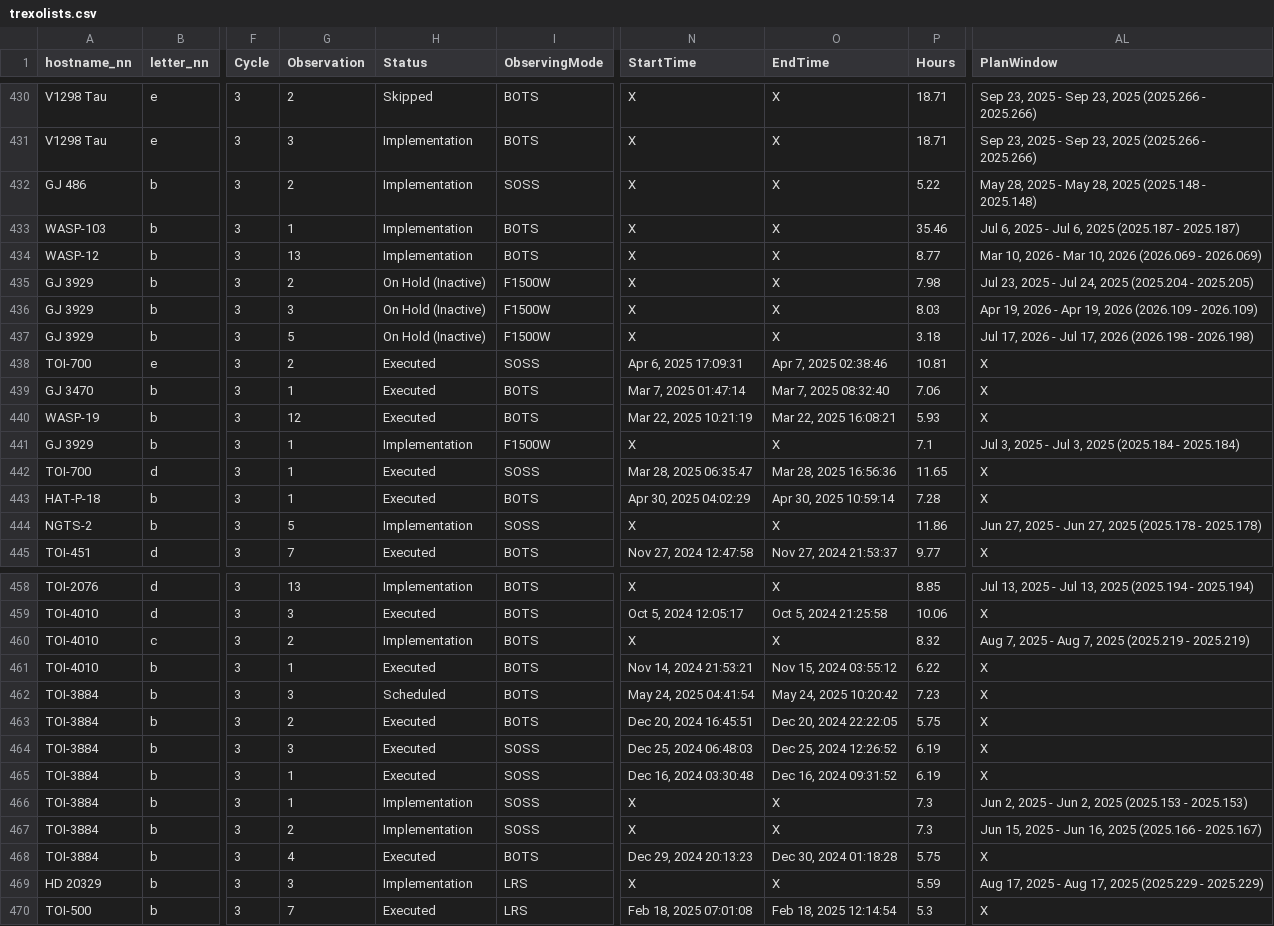
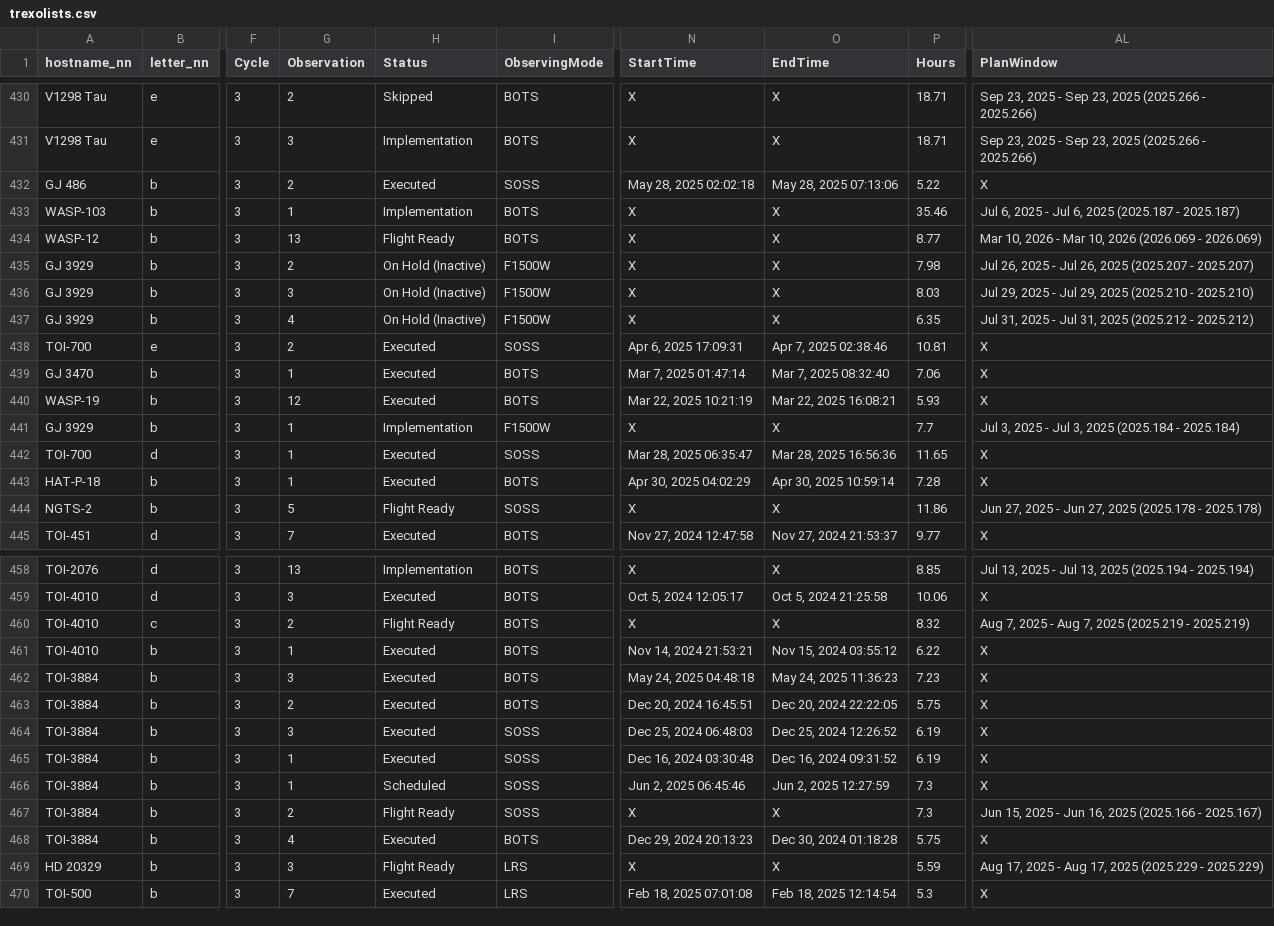
Before and after one commit to pcubillos/gen_tso, a CSV file: gen_tso/data/trexolists.csv, drawn as a sheet; only a part is shown, gaps mark what is left out; the diff covers the shown part only; the diff names each change by its address in the sheet, - before the commit and + after, or states it on an @@ line.

```diff
--- a/gen_tso/data/trexolists.csv
+++ b/gen_tso/data/trexolists.csv
-H432 (Status): Implementation
+H432 (Status): Executed
-N432 (StartTime): X
+N432 (StartTime): May 28, 2025 02:02:18
-O432 (EndTime): X
+O432 (EndTime): May 28, 2025 07:13:06
-AL432 (PlanWindow): May 28, 2025 - May 28, 2025 (2025.148 - 2025.148)
+AL432 (PlanWindow): X
-H434 (Status): Implementation
+H434 (Status): Flight Ready
-AL435 (PlanWindow): Jul 23, 2025 - Jul 24, 2025 (2025.204 - 2025.205)
+AL435 (PlanWindow): Jul 26, 2025 - Jul 26, 2025 (2025.207 - 2025.207)
-AL436 (PlanWindow): Apr 19, 2026 - Apr 19, 2026 (2026.109 - 2026.109)
+AL436 (PlanWindow): Jul 29, 2025 - Jul 29, 2025 (2025.210 - 2025.210)
-G437 (Observation): 5
+G437 (Observation): 4
-P437 (Hours): 3.18
+P437 (Hours): 6.35
-AL437 (PlanWindow): Jul 17, 2026 - Jul 17, 2026 (2026.198 - 2026.198)
+AL437 (PlanWindow): Jul 31, 2025 - Jul 31, 2025 (2025.212 - 2025.212)
-P441 (Hours): 7.1
+P441 (Hours): 7.7
-H444 (Status): Implementation
+H444 (Status): Flight Ready
-H460 (Status): Implementation
+H460 (Status): Flight Ready
-H462 (Status): Scheduled
+H462 (Status): Executed
-N462 (StartTime): May 24, 2025 04:41:54
+N462 (StartTime): May 24, 2025 04:48:18
-O462 (EndTime): May 24, 2025 10:20:42
+O462 (EndTime): May 24, 2025 11:36:23
-H466 (Status): Implementation
+H466 (Status): Scheduled
-N466 (StartTime): X
+N466 (StartTime): Jun 2, 2025 06:45:46
-O466 (EndTime): X
+O466 (EndTime): Jun 2, 2025 12:27:59
-AL466 (PlanWindow): Jun 2, 2025 - Jun 2, 2025 (2025.153 - 2025.153)
+AL466 (PlanWindow): X
-H467 (Status): Implementation
+H467 (Status): Flight Ready
-H469 (Status): Implementation
+H469 (Status): Flight Ready
```
Also changed, not shown: 94 edited cells elsewhere in this file, 6 other files.
